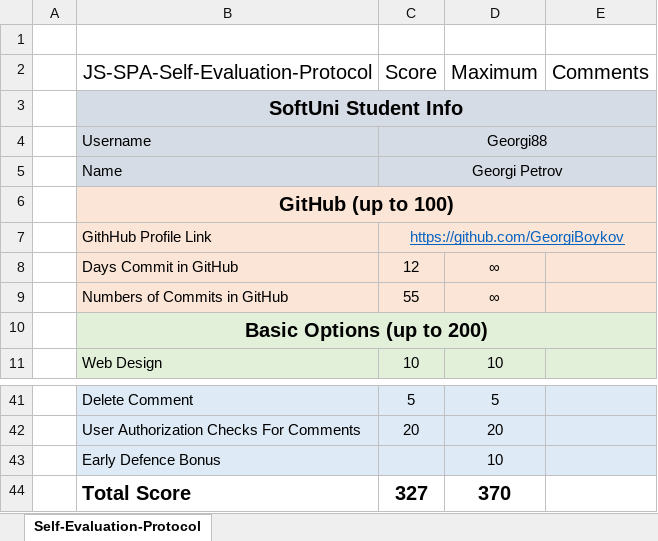
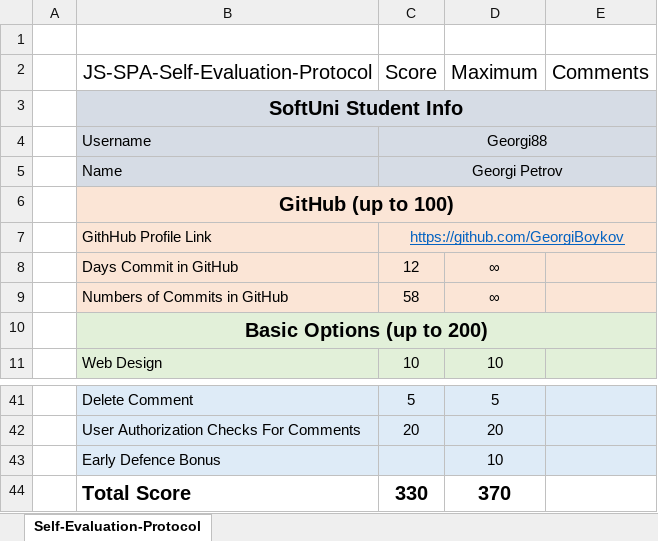
Before and after one commit to GeorgiBoykov/SocialNetwork, an Excel workbook: JS-Frameworks-Self-Evaluation-Protocol-GeorgiPetrov.xlsx, sheet Self-Evaluation-Protocol, drawn as a sheet; only a part is shown, gaps mark what is left out; values as stored, in another font and other column widths than the file's, no borders; the diff names each change by its address in the sheet, - before the commit and + after, or states it on an @@ line.

```diff
--- a/JS-Frameworks-Self-Evaluation-Protocol-GeorgiPetrov.xlsx (sheet Self-Evaluation-Protocol)
+++ b/JS-Frameworks-Self-Evaluation-Protocol-GeorgiPetrov.xlsx (sheet Self-Evaluation-Protocol)
-C9 (Score): 55
+C9 (Score): 58
-C44 (Score): 327
+C44 (Score): 330
```
Also changed, not shown: 1 other file.
